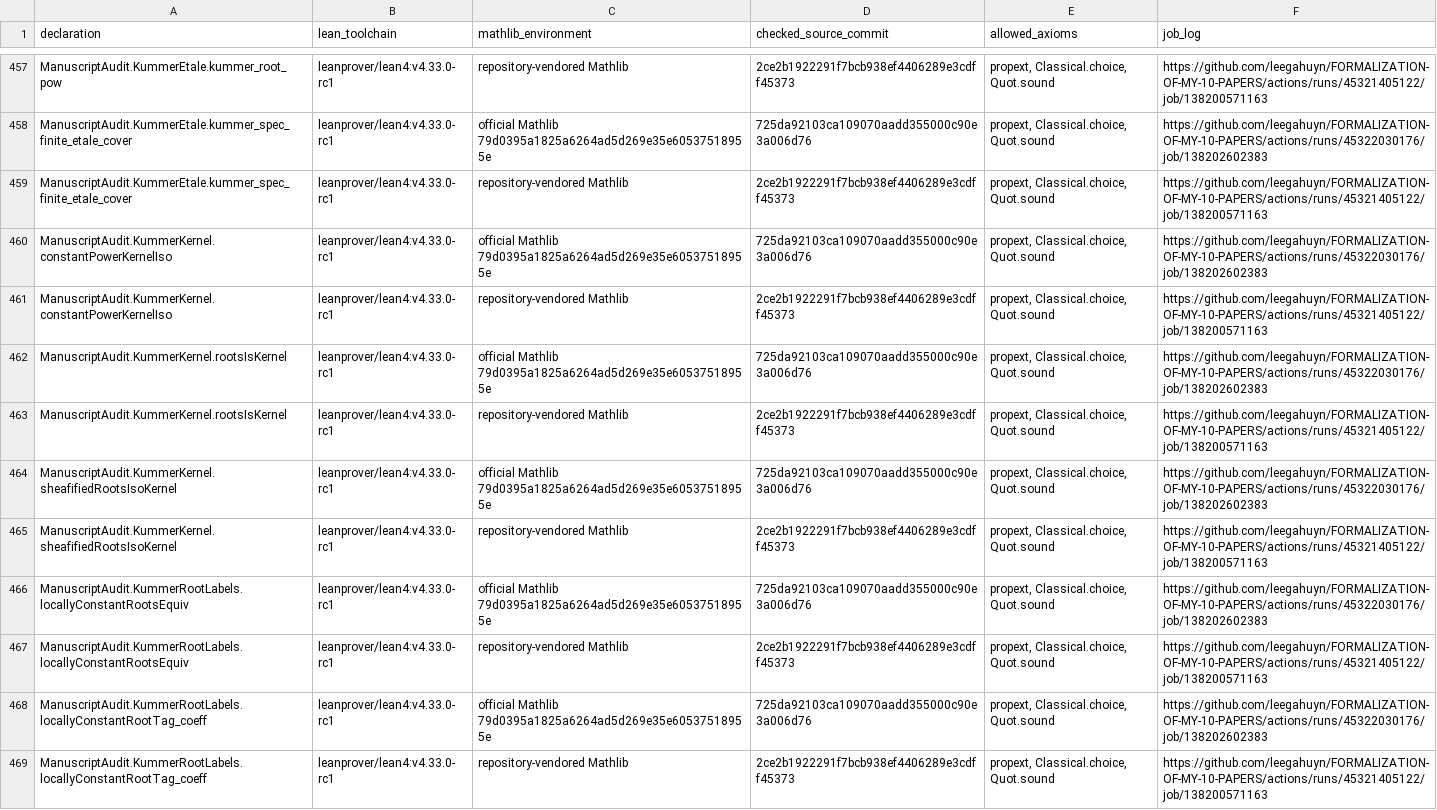
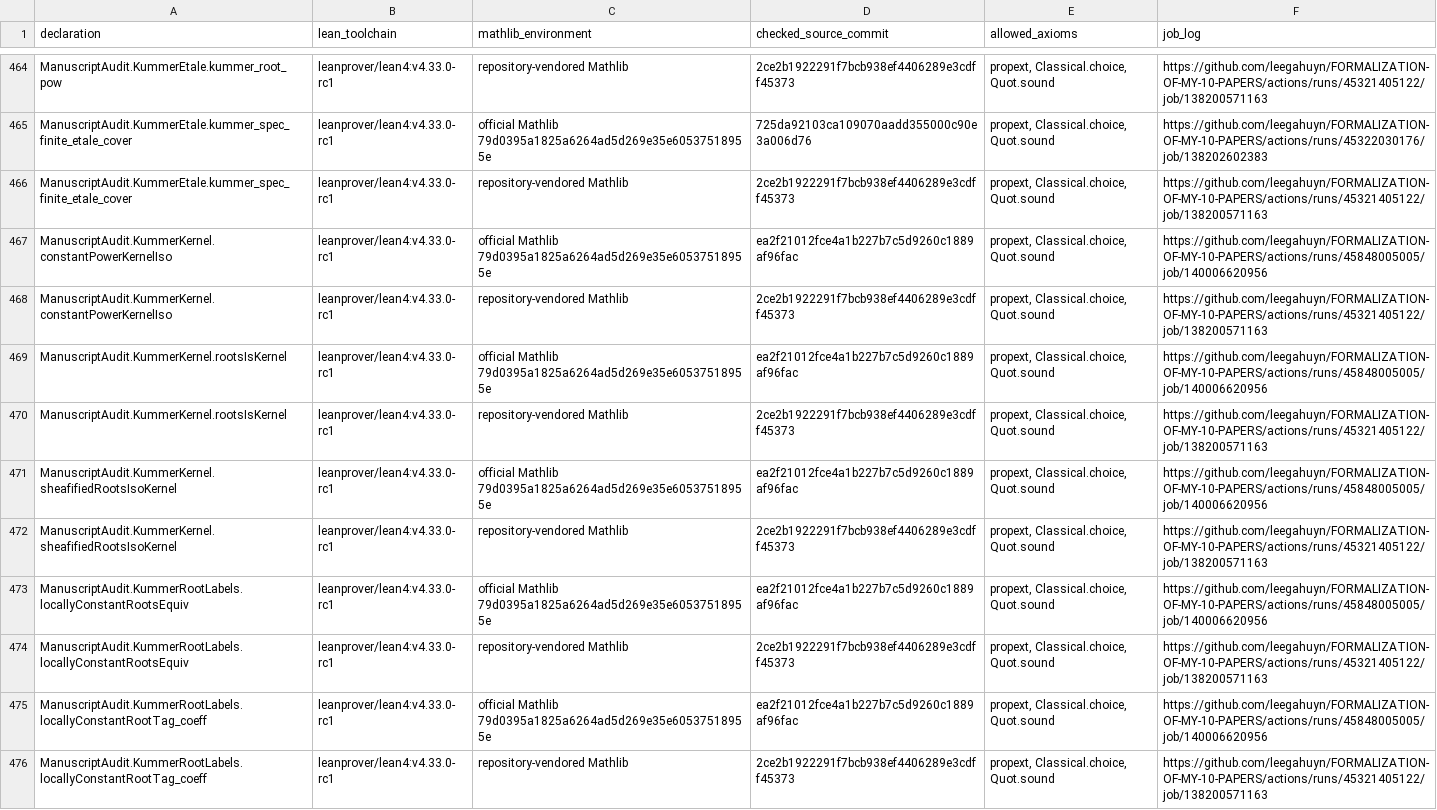
Before and after one commit to leegahuyn/FORMALIZATION-OF-MY-10-PAPERS, a TSV file: PrimalitySheafVerification/ManuscriptAudit/verified-declarations.tsv, drawn as a sheet; only a part is shown, gaps mark what is left out; the diff covers the shown part only.

Commit message:
Check conjugate-linear shadows and signed cusp cohomology

```diff
--- a/PrimalitySheafVerification/ManuscriptAudit/verified-declarations.tsv
+++ b/PrimalitySheafVerification/ManuscriptAudit/verified-declarations.tsv
@@ -459,11 +466,11 @@ ManuscriptAudit.KummerEtale.kummer_spec_finite_etale_cover	leanprover/lean4:v4.3
 ManuscriptAudit.KummerEtale.kummer_spec_finite_etale_cover	leanprover/lean4:v4.33.0-rc1	repository-vendored Mathlib	2ce2b1922291f7bcb938ef4406289e3cdff45373	propext, Classical.choice, Quot.sound	https://github.com/leegahuyn/FORMALIZATION-OF-MY-10-PAPERS/actions/runs/45321405122/job/138200571163
-ManuscriptAudit.KummerKernel.constantPowerKernelIso	leanprover/lean4:v4.33.0-rc1	official Mathlib 79d0395a1825a6264ad5d269e35e60537518955e	725da92103ca109070aadd355000c90e3a006d76	propext, Classical.choice, Quot.sound	https://github.com/leegahuyn/FORMALIZATION-OF-MY-10-PAPERS/actions/runs/45322030176/job/138202602383
+ManuscriptAudit.KummerKernel.constantPowerKernelIso	leanprover/lean4:v4.33.0-rc1	official Mathlib 79d0395a1825a6264ad5d269e35e60537518955e	ea2f21012fce4a1b227b7c5d9260c1889af96fac	propext, Classical.choice, Quot.sound	https://github.com/leegahuyn/FORMALIZATION-OF-MY-10-PAPERS/actions/runs/45848005005/job/140006620956
 ManuscriptAudit.KummerKernel.constantPowerKernelIso	leanprover/lean4:v4.33.0-rc1	repository-vendored Mathlib	2ce2b1922291f7bcb938ef4406289e3cdff45373	propext, Classical.choice, Quot.sound	https://github.com/leegahuyn/FORMALIZATION-OF-MY-10-PAPERS/actions/runs/45321405122/job/138200571163
-ManuscriptAudit.KummerKernel.rootsIsKernel	leanprover/lean4:v4.33.0-rc1	official Mathlib 79d0395a1825a6264ad5d269e35e60537518955e	725da92103ca109070aadd355000c90e3a006d76	propext, Classical.choice, Quot.sound	https://github.com/leegahuyn/FORMALIZATION-OF-MY-10-PAPERS/actions/runs/45322030176/job/138202602383
+ManuscriptAudit.KummerKernel.rootsIsKernel	leanprover/lean4:v4.33.0-rc1	official Mathlib 79d0395a1825a6264ad5d269e35e60537518955e	ea2f21012fce4a1b227b7c5d9260c1889af96fac	propext, Classical.choice, Quot.sound	https://github.com/leegahuyn/FORMALIZATION-OF-MY-10-PAPERS/actions/runs/45848005005/job/140006620956
 ManuscriptAudit.KummerKernel.rootsIsKernel	leanprover/lean4:v4.33.0-rc1	repository-vendored Mathlib	2ce2b1922291f7bcb938ef4406289e3cdff45373	propext, Classical.choice, Quot.sound	https://github.com/leegahuyn/FORMALIZATION-OF-MY-10-PAPERS/actions/runs/45321405122/job/138200571163
-ManuscriptAudit.KummerKernel.sheafifiedRootsIsoKernel	leanprover/lean4:v4.33.0-rc1	official Mathlib 79d0395a1825a6264ad5d269e35e60537518955e	725da92103ca109070aadd355000c90e3a006d76	propext, Classical.choice, Quot.sound	https://github.com/leegahuyn/FORMALIZATION-OF-MY-10-PAPERS/actions/runs/45322030176/job/138202602383
+ManuscriptAudit.KummerKernel.sheafifiedRootsIsoKernel	leanprover/lean4:v4.33.0-rc1	official Mathlib 79d0395a1825a6264ad5d269e35e60537518955e	ea2f21012fce4a1b227b7c5d9260c1889af96fac	propext, Classical.choice, Quot.sound	https://github.com/leegahuyn/FORMALIZATION-OF-MY-10-PAPERS/actions/runs/45848005005/job/140006620956
 ManuscriptAudit.KummerKernel.sheafifiedRootsIsoKernel	leanprover/lean4:v4.33.0-rc1	repository-vendored Mathlib	2ce2b1922291f7bcb938ef4406289e3cdff45373	propext, Classical.choice, Quot.sound	https://github.com/leegahuyn/FORMALIZATION-OF-MY-10-PAPERS/actions/runs/45321405122/job/138200571163
-ManuscriptAudit.KummerRootLabels.locallyConstantRootsEquiv	leanprover/lean4:v4.33.0-rc1	official Mathlib 79d0395a1825a6264ad5d269e35e60537518955e	725da92103ca109070aadd355000c90e3a006d76	propext, Classical.choice, Quot.sound	https://github.com/leegahuyn/FORMALIZATION-OF-MY-10-PAPERS/actions/runs/45322030176/job/138202602383
+ManuscriptAudit.KummerRootLabels.locallyConstantRootsEquiv	leanprover/lean4:v4.33.0-rc1	official Mathlib 79d0395a1825a6264ad5d269e35e60537518955e	ea2f21012fce4a1b227b7c5d9260c1889af96fac	propext, Classical.choice, Quot.sound	https://github.com/leegahuyn/FORMALIZATION-OF-MY-10-PAPERS/actions/runs/45848005005/job/140006620956
 ManuscriptAudit.KummerRootLabels.locallyConstantRootsEquiv	leanprover/lean4:v4.33.0-rc1	repository-vendored Mathlib	2ce2b1922291f7bcb938ef4406289e3cdff45373	propext, Classical.choice, Quot.sound	https://github.com/leegahuyn/FORMALIZATION-OF-MY-10-PAPERS/actions/runs/45321405122/job/138200571163
-ManuscriptAudit.KummerRootLabels.locallyConstantRootTag_coeff	leanprover/lean4:v4.33.0-rc1	official Mathlib 79d0395a1825a6264ad5d269e35e60537518955e	725da92103ca109070aadd355000c90e3a006d76	propext, Classical.choice, Quot.sound	https://github.com/leegahuyn/FORMALIZATION-OF-MY-10-PAPERS/actions/runs/45322030176/job/138202602383
+ManuscriptAudit.KummerRootLabels.locallyConstantRootTag_coeff	leanprover/lean4:v4.33.0-rc1	official Mathlib 79d0395a1825a6264ad5d269e35e60537518955e	ea2f21012fce4a1b227b7c5d9260c1889af96fac	propext, Classical.choice, Quot.sound	https://github.com/leegahuyn/FORMALIZATION-OF-MY-10-PAPERS/actions/runs/45848005005/job/140006620956
 ManuscriptAudit.KummerRootLabels.locallyConstantRootTag_coeff	leanprover/lean4:v4.33.0-rc1	repository-vendored Mathlib	2ce2b1922291f7bcb938ef4406289e3cdff45373	propext, Classical.choice, Quot.sound	https://github.com/leegahuyn/FORMALIZATION-OF-MY-10-PAPERS/actions/runs/45321405122/job/138200571163
```
Also changed, not shown: 9 added rows and 26 edited cells elsewhere in this file, 14 other files.
